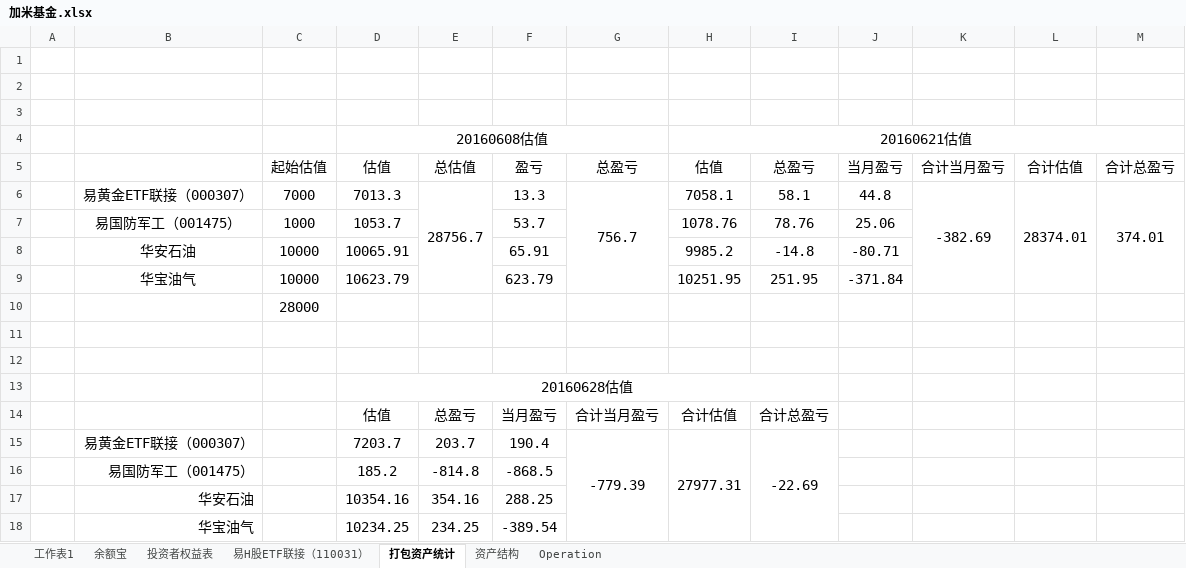
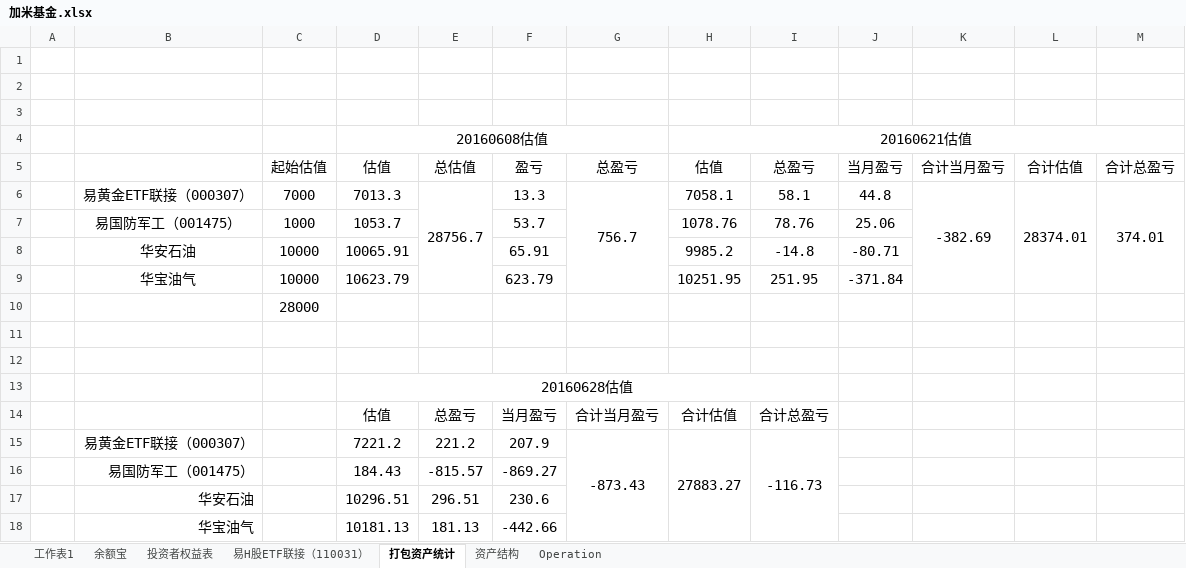
Before and after one commit to randliu/tractionrec, an Excel workbook: 加米基金.xlsx, sheet 打包资产统计, drawn as a sheet; values as stored, in another font and other column widths than the file's, no borders; removed rows and columns are numbered as before the commit, all else as after; the diff names each change by its address in the sheet, - before the commit and + after, or states it on an @@ line.

```diff
--- a/加米基金.xlsx (sheet 打包资产统计)
+++ b/加米基金.xlsx (sheet 打包资产统计)
-row 15:  | 易黄金ETF联接（000307） |  | 7203.7 | 203.7 | 190.4 | -779.39 | 27977.31 | -22.69
-row 16:  | 易国防军工（001475） |  | 185.2 | -814.8 | -868.5
-row 17:  | 华安石油 |  | 10354.16 | 354.16 | 288.25
-row 18:  | 华宝油气 |  | 10234.25 | 234.25 | -389.54
+row 15:  | 易黄金ETF联接（000307） |  | 7221.2 | 221.2 | 207.9 | -873.43 | 27883.27 | -116.73
+row 16:  | 易国防军工（001475） |  | 184.43 | -815.57 | -869.27
+row 17:  | 华安石油 |  | 10296.51 | 296.51 | 230.6
+row 18:  | 华宝油气 |  | 10181.13 | 181.13 | -442.66
```
Also changed, not shown: sheet 投资者权益表, sheet 资产结构, sheet 易H股ETF联接（110031）, sheet 余额宝.
